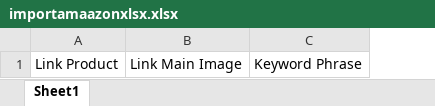
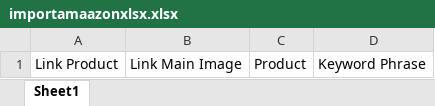
Before and after one commit to Xuanlapp/xlap, an Excel workbook: public/templates/importamaazonxlsx.xlsx, sheet Sheet1, drawn as a sheet; values as stored, in another font and other column widths than the file's, no borders; the diff names each change by its address in the sheet, - before the commit and + after, or states it on an @@ line.

Commit message:
fix import

```diff
--- a/public/templates/importamaazonxlsx.xlsx (sheet Sheet1)
+++ b/public/templates/importamaazonxlsx.xlsx (sheet Sheet1)
+column C, row 1: Product
```
Also changed, not shown: 7 other files.
